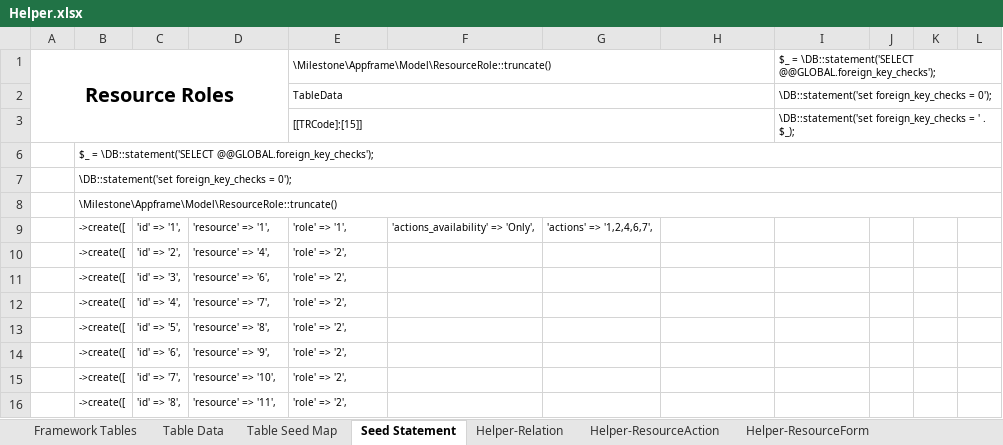
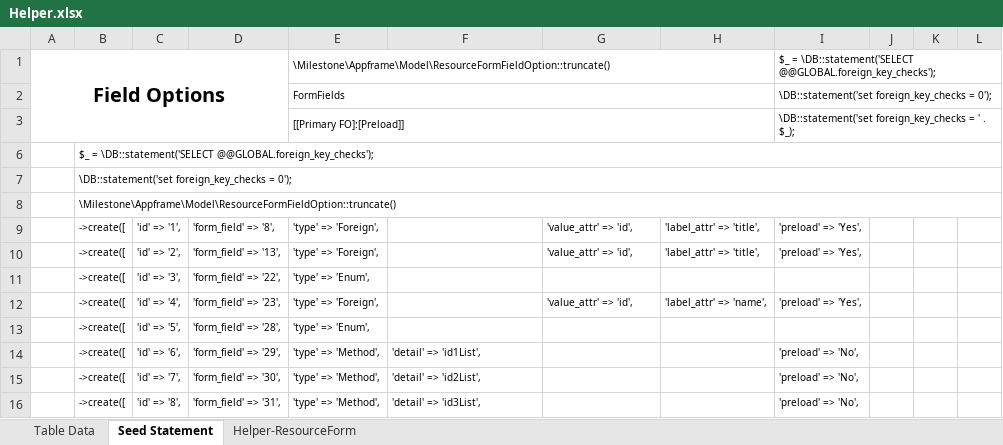
Before and after one commit to MilestoneInnovativeTechnologies/Appframe, an Excel workbook: Helper.xlsx, sheet Seed Statement, drawn as a sheet; only a part is shown; values as stored, in another font and other column widths than the file's, no borders; the diff covers the shown part only; the diff names each change by its address in the sheet, - before the commit and + after, or states it on an @@ line.

```diff
--- a/Helper.xlsx (sheet Seed Statement)
+++ b/Helper.xlsx (sheet Seed Statement)
@@ sheet tab hidden: Framework Tables @@
@@ sheet tab hidden: Table Seed Map @@
@@ sheet tab hidden: Helper-Relation @@
@@ sheet tab hidden: Helper-ResourceAction @@
-A1: Resource Roles
+A1: Field Options
-E1: \Milestone\Appframe\Model\ResourceRole::truncate()
+E1: \Milestone\Appframe\Model\ResourceFormFieldOption::truncate()
-E2: TableData
+E2: FormFields
-E3: [[TRCode]:[15]]
+E3: [[Primary FO]:[Preload]]
-B8: \Milestone\Appframe\Model\ResourceRole::truncate()
+B8: \Milestone\Appframe\Model\ResourceFormFieldOption::truncate()
-D9: 'resource' => '1',
+D9: 'form_field' => '8',
-E9: 'role' => '1',
+E9: 'type' => 'Foreign',
-F9: 'actions_availability' => 'Only',
+F9: (empty)
-G9: 'actions' => '1,2,4,6,7',
+G9: 'value_attr' => 'id',
-H9:H10: (empty)
+H9:H10: 'label_attr' => 'title',
-I9:I10: (empty)
+I9:I10: 'preload' => 'Yes',
-D10: 'resource' => '4',
+D10: 'form_field' => '13',
-E10: 'role' => '2',
+E10: 'type' => 'Foreign',
-G10: (empty)
+G10: 'value_attr' => 'id',
-D11: 'resource' => '6',
+D11: 'form_field' => '22',
-E11: 'role' => '2',
+E11: 'type' => 'Enum',
-D12: 'resource' => '7',
+D12: 'form_field' => '23',
-E12: 'role' => '2',
+E12: 'type' => 'Foreign',
-G12: (empty)
+G12: 'value_attr' => 'id',
-H12: (empty)
+H12: 'label_attr' => 'name',
-I12: (empty)
+I12: 'preload' => 'Yes',
-D13: 'resource' => '8',
+D13: 'form_field' => '28',
-E13: 'role' => '2',
+E13: 'type' => 'Enum',
-D14: 'resource' => '9',
+D14: 'form_field' => '29',
-E14:E16: 'role' => '2',
+E14:E16: 'type' => 'Method',
-F14: (empty)
+F14: 'detail' => 'id1List',
-I14:I16: (empty)
+I14:I16: 'preload' => 'No',
-D15: 'resource' => '10',
+D15: 'form_field' => '30',
-F15: (empty)
+F15: 'detail' => 'id2List',
-D16: 'resource' => '11',
+D16: 'form_field' => '31',
-F16: (empty)
+F16: 'detail' => 'id3List',
```
Also changed, not shown: 150 edited cells elsewhere in this sheet, sheet Helper-ResourceForm, other sheet tabs, hidden cells, 8 other files.
